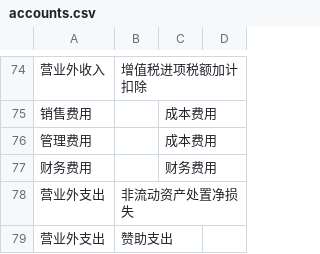
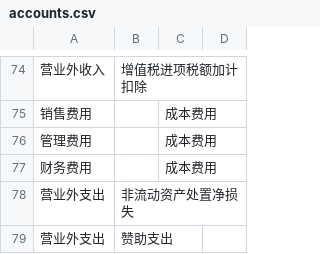
Before and after one commit to antdesigner/ac_solution_small, a CSV file: data/accounts.csv, drawn as a sheet; only a part is shown, gaps mark what is left out.

```diff
--- a/data/accounts.csv
+++ b/data/accounts.csv
@@ -76,3 +76,3 @@
 管理费用,,成本费用,
-财务费用,,财务费用,
+财务费用,,成本费用,
 营业外支出,非流动资产处置净损失,,
```
Also changed, not shown: 1 other file.
